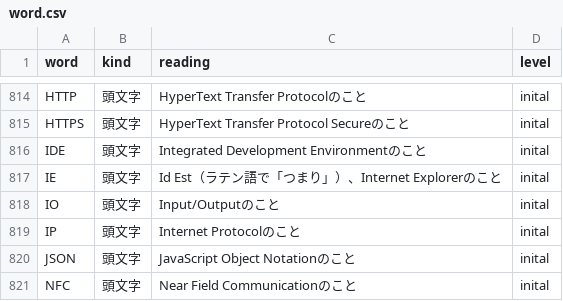
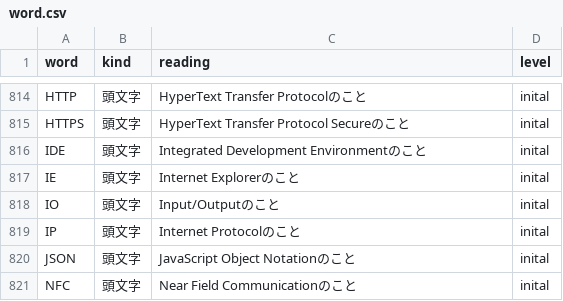
Before and after one commit to wisdom-plus/Ewords, a CSV file: rails/db/csv/word.csv, drawn as a sheet; only a part is shown, gaps mark what is left out.

Commit message:
fix

```diff
--- a/rails/db/csv/word.csv
+++ b/rails/db/csv/word.csv
@@ -816,3 +816,3 @@ HTTPS,頭文字,HyperText Transfer Protocol Secureのこと,inital
 IDE,頭文字,Integrated Development Environmentのこと,inital
-IE,頭文字,Id Est（ラテン語で「つまり」）、Internet Explorerのこと,inital
+IE,頭文字,Internet Explorerのこと,inital
 IO,頭文字,Input/Outputのこと,inital
```
